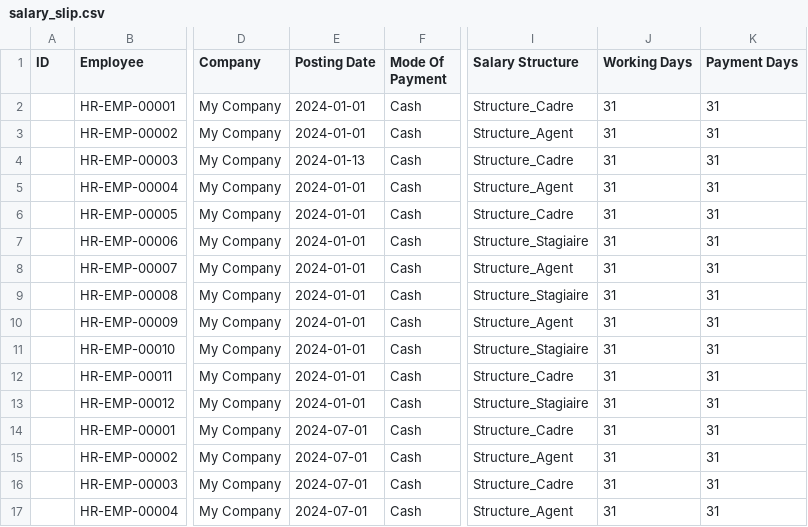
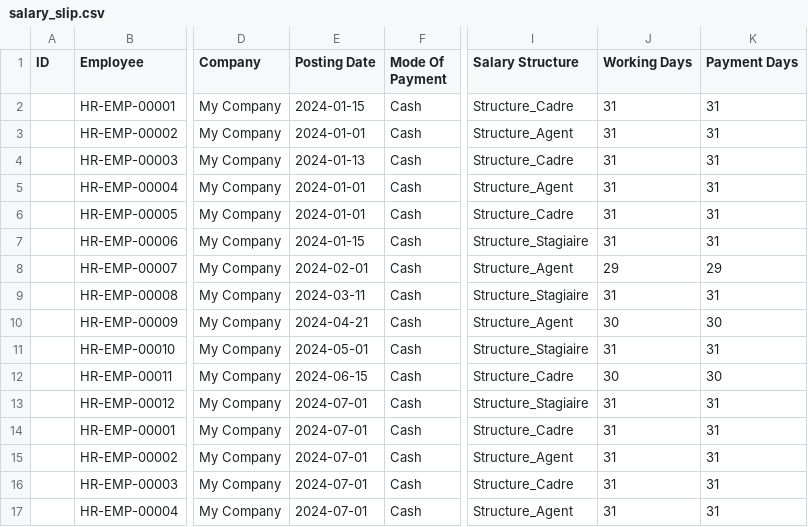
Before and after one commit to TahinaBemax/EvalS6Saison2, a CSV file: bench2.0/sites/itu.erpnext/private/files/salary_slip.csv, drawn as a sheet; only a part is shown, gaps mark what is left out; the diff names each change by its address in the sheet, - before the commit and + after, or states it on an @@ line.

```diff
--- a/bench2.0/sites/itu.erpnext/private/files/salary_slip.csv
+++ b/bench2.0/sites/itu.erpnext/private/files/salary_slip.csv
-E2 (Posting Date): 2024-01-01
+E2 (Posting Date): 2024-01-15
-E7 (Posting Date): 2024-01-01
+E7 (Posting Date): 2024-01-15
-E8 (Posting Date): 2024-01-01
+E8 (Posting Date): 2024-02-01
-J8 (Working Days): 31
+J8 (Working Days): 29
-K8 (Payment Days): 31
+K8 (Payment Days): 29
-E9 (Posting Date): 2024-01-01
+E9 (Posting Date): 2024-03-11
-E10 (Posting Date): 2024-01-01
+E10 (Posting Date): 2024-04-21
-J10 (Working Days): 31
+J10 (Working Days): 30
-K10 (Payment Days): 31
+K10 (Payment Days): 30
-E11 (Posting Date): 2024-01-01
+E11 (Posting Date): 2024-05-01
-E12 (Posting Date): 2024-01-01
+E12 (Posting Date): 2024-06-15
-J12 (Working Days): 31
+J12 (Working Days): 30
-K12 (Payment Days): 31
+K12 (Payment Days): 30
-E13 (Posting Date): 2024-01-01
+E13 (Posting Date): 2024-07-01
```
Also changed, not shown: 22 other files.
